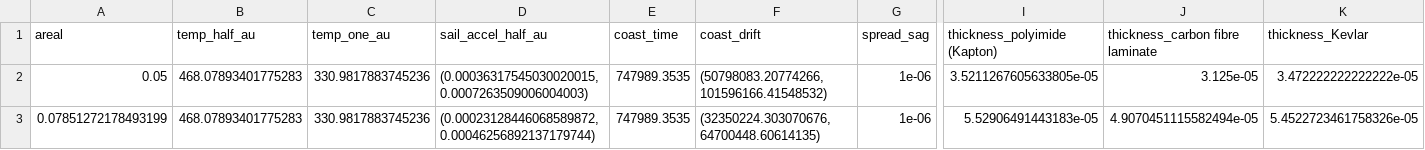
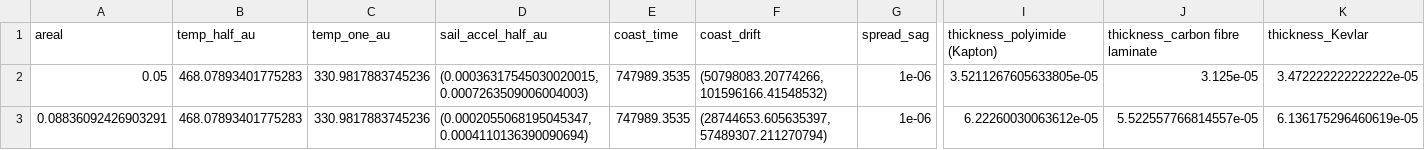
Before and after one commit to katzseth22202/puffsat_impact_simulation, a CSV file: data/results/xray_collision/overtake_sheet.csv, drawn as a sheet; only a part is shown, gaps mark what is left out; the diff names each change by its address in the sheet, - before the commit and + after, or states it on an @@ line.

```diff
--- a/data/results/xray_collision/overtake_sheet.csv
+++ b/data/results/xray_collision/overtake_sheet.csv
-A3 (areal): 0.07851272178493199
+A3 (areal): 0.08836092426903291
-D3 (sail_accel_half_au): (0.00023128446068589872, 0.00046256892137179744)
+D3 (sail_accel_half_au): (0.0002055068195045347, 0.0004110136390090694)
-F3 (coast_drift): (32350224.303070676, 64700448.60614135)
+F3 (coast_drift): (28744653.605635397, 57489307.211270794)
-I3 (thickness_polyimide (Kapton)): 5.52906491443183e-05
+I3 (thickness_polyimide (Kapton)): 6.22260030063612e-05
-J3 (thickness_carbon fibre laminate): 4.9070451115582494e-05
+J3 (thickness_carbon fibre laminate): 5.522557766814557e-05
-K3 (thickness_Kevlar): 5.4522723461758326e-05
+K3 (thickness_Kevlar): 6.136175296460619e-05
```
Also changed, not shown: data/results/xray_collision/collar_ledger.csv, data/results/xray_collision/mission_breeding.csv, 12 other files.
